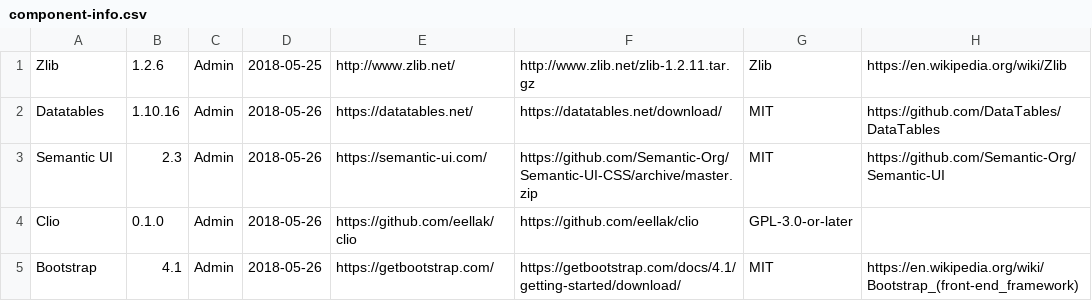
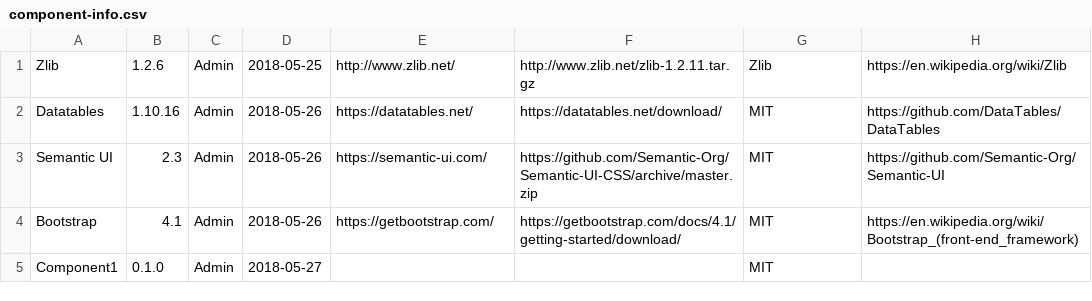
Before and after one commit to eellak/clio, a CSV file: src/dataset/component-info.csv, drawn as a sheet.

```diff
--- a/src/dataset/component-info.csv
+++ b/src/dataset/component-info.csv
@@ -3,3 +3,3 @@ Datatables,1.10.16,Admin,2018-05-26,https://datatables.net/,https://datatables.n
 Semantic UI,2.3,Admin,2018-05-26,https://semantic-ui.com/,https://github.com/Semantic-Org/Semantic-UI-CSS/archive/master.zip,MIT,https://github.com/Semantic-Org/Semantic-UI
-Clio,0.1.0,Admin,2018-05-26,https://github.com/eellak/clio,https://github.com/eellak/clio,GPL-3.0-or-later,
 Bootstrap,4.1,Admin,2018-05-26,https://getbootstrap.com/,https://getbootstrap.com/docs/4.1/getting-started/download/,MIT,https://en.wikipedia.org/wiki/Bootstrap_(front-end_framework)
+Component1,0.1.0,Admin,2018-05-27,,,MIT,
```
Also changed, not shown: src/dataset/product-component-relationship.csv, 2 other files.
